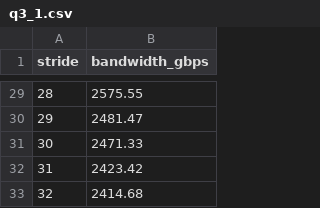
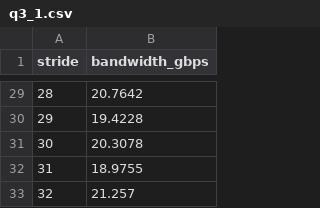
Before and after one commit to jelc53/parallel, a CSV file: hw3/q3_1.csv, drawn as a sheet; only a part is shown, gaps mark what is left out; the diff covers the shown part only.

```diff
--- a/hw3/q3_1.csv
+++ b/hw3/q3_1.csv
@@ -29,5 +29,5 @@ stride,bandwidth_gbps
-28,2575.55
-29,2481.47
-30,2471.33
-31,2423.42
-32,2414.68
+28,20.7642
+29,19.4228
+30,20.3078
+31,18.9755
+32,21.257
```
Also changed, not shown: 27 edited cells elsewhere in this file, 4 other files.
